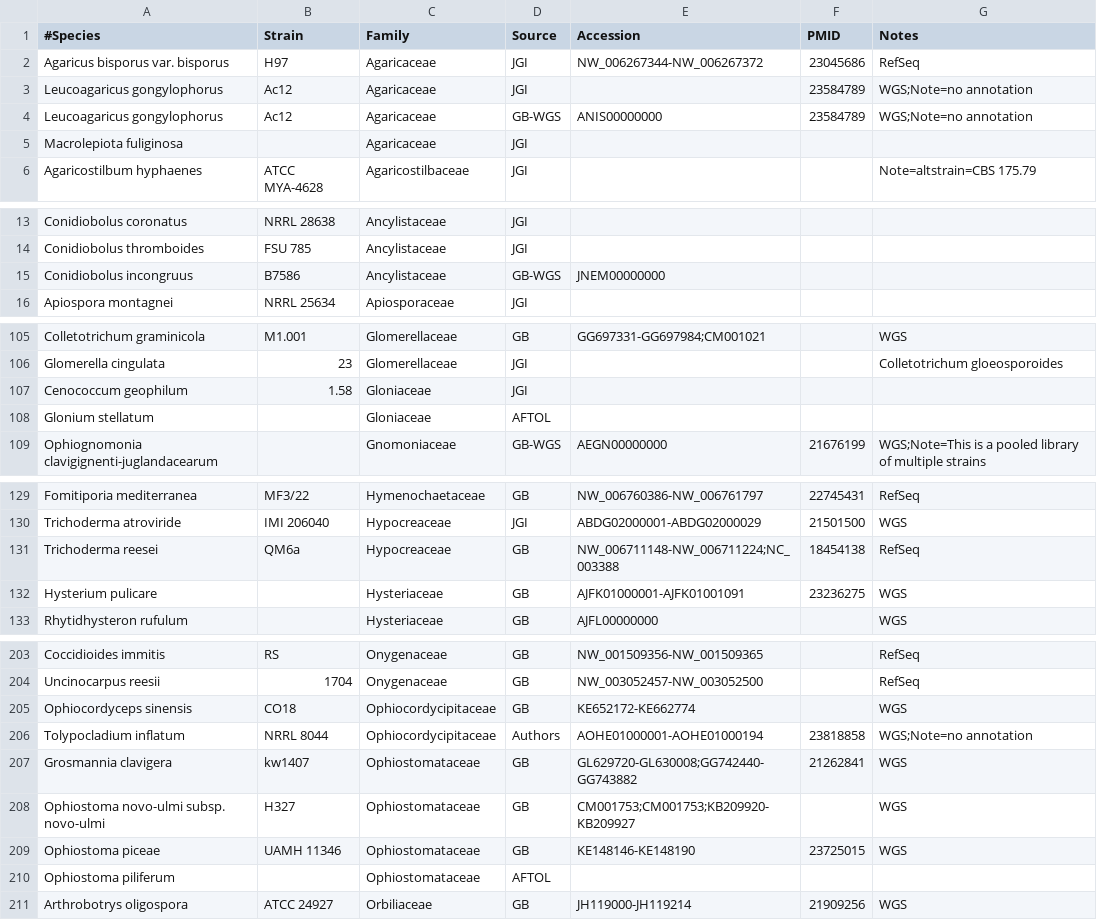
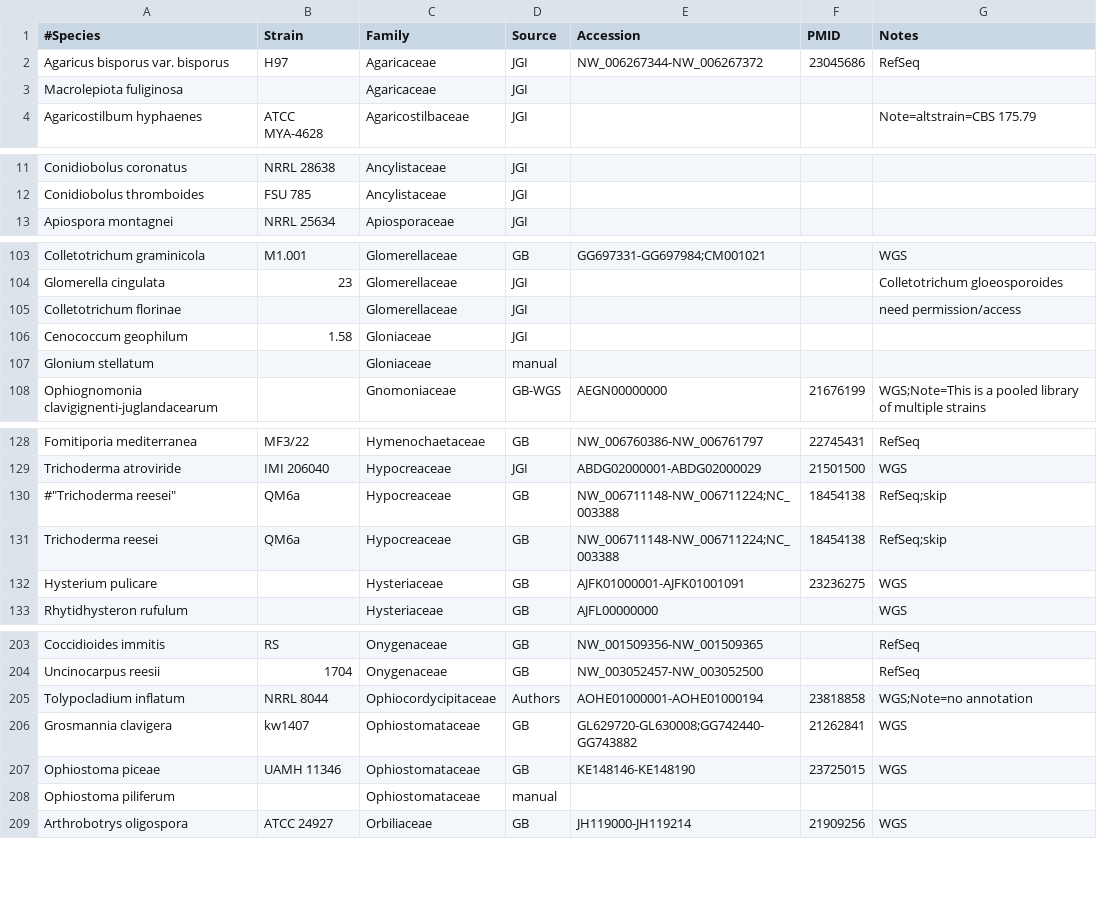
Before and after one commit to sjmondo/genomes, a CSV file: lib/organisms.csv, drawn as a sheet; only a part is shown, gaps mark what is left out; the diff covers the shown part only.

```diff
--- a/lib/organisms.csv
+++ b/lib/organisms.csv
@@ -2,4 +2,2 @@
 "Agaricus bisporus var. bisporus",H97,Agaricaceae,JGI,NW_006267344-NW_006267372,23045686,RefSeq
-"Leucoagaricus gongylophorus",Ac12,Agaricaceae,JGI,,23584789,"WGS;Note=no annotation"
-"Leucoagaricus gongylophorus",Ac12,Agaricaceae,GB-WGS,ANIS00000000,23584789,"WGS;Note=no annotation"
 "Macrolepiota fuliginosa",,Agaricaceae,JGI,,,
@@ -14,3 +12,2 @@
 "Conidiobolus thromboides","FSU 785",Ancylistaceae,JGI,,,
-"Conidiobolus incongruus",B7586,Ancylistaceae,GB-WGS,JNEM00000000,,
 "Apiospora montagnei","NRRL 25634",Apiosporaceae,JGI,,,
@@ -106,4 +104,5 @@
 "Glomerella cingulata",23,Glomerellaceae,JGI,,,"Colletotrichum gloeosporoides"
+"Colletotrichum florinae",,Glomerellaceae,JGI,,,"need permission/access"
 "Cenococcum geophilum",1.58,Gloniaceae,JGI,,,
-"Glonium stellatum",,Gloniaceae,AFTOL,,,
+"Glonium stellatum",,Gloniaceae,manual,,,
 "Ophiognomonia clavigignenti-juglandacearum",,Gnomoniaceae,GB-WGS,AEGN00000000,21676199,"WGS;Note=This is a pooled library of multiple strains"
@@ -130,3 +129,4 @@
 "Trichoderma atroviride","IMI 206040",Hypocreaceae,JGI,ABDG02000001-ABDG02000029,21501500,WGS
-"Trichoderma reesei",QM6a,Hypocreaceae,GB,NW_006711148-NW_006711224;NC_003388,18454138,RefSeq
+#"Trichoderma reesei",QM6a,Hypocreaceae,GB,NW_006711148-NW_006711224;NC_003388,18454138,RefSeq;skip
+"Trichoderma reesei",QM6a,Hypocreaceae,GB,NW_006711148-NW_006711224;NC_003388,18454138,RefSeq;skip
 "Hysterium pulicare",,Hysteriaceae,GB,AJFK01000001-AJFK01001091,23236275,WGS
@@ -204,8 +204,6 @@
 "Uncinocarpus reesii",1704,Onygenaceae,GB,NW_003052457-NW_003052500,,RefSeq
-"Ophiocordyceps sinensis",CO18,Ophiocordycipitaceae,GB,KE652172-KE662774,,WGS
 "Tolypocladium inflatum","NRRL 8044",Ophiocordycipitaceae,Authors,AOHE01000001-AOHE01000194,23818858,"WGS;Note=no annotation"
 "Grosmannia clavigera",kw1407,Ophiostomataceae,GB,GL629720-GL630008;GG742440-GG743882,21262841,WGS
-"Ophiostoma novo-ulmi subsp. novo-ulmi",H327,Ophiostomataceae,GB,CM001753;CM001753;KB209920-KB209927,,WGS
 "Ophiostoma piceae","UAMH 11346",Ophiostomataceae,GB,KE148146-KE148190,23725015,WGS
-"Ophiostoma piliferum",,Ophiostomataceae,AFTOL,,,
+"Ophiostoma piliferum",,Ophiostomataceae,manual,,,
 "Arthrobotrys oligospora","ATCC 24927",Orbiliaceae,GB,JH119000-JH119214,21909256,WGS
```
Also changed, not shown: 1 added row and 8 edited cells elsewhere in this file, lib/skipped.csv.
